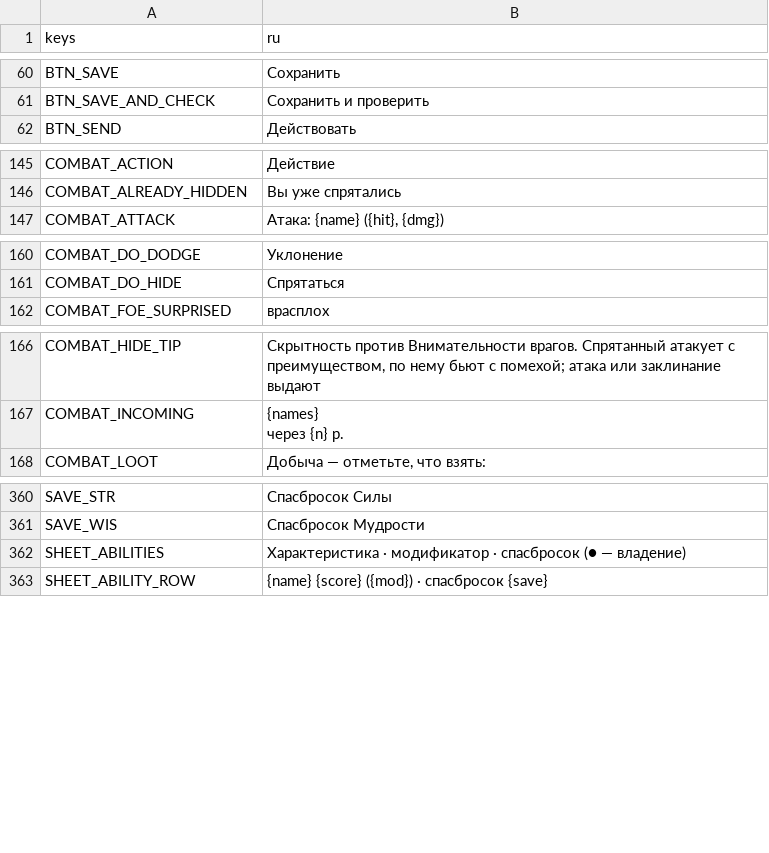
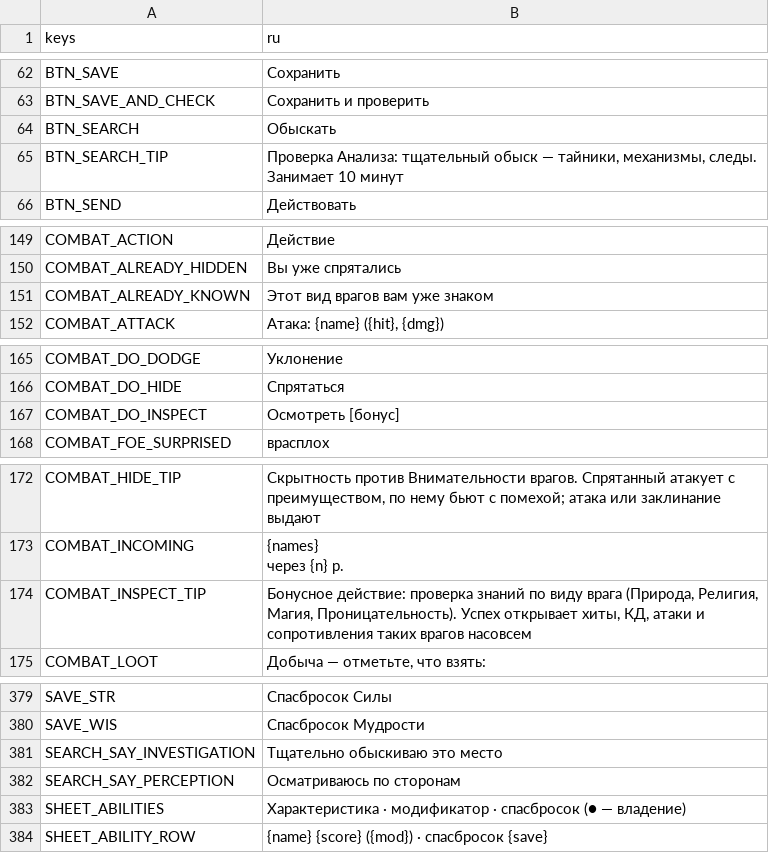
Before and after one commit to rapotekhin/dnd_llm, a CSV file: game/localization/strings.csv, drawn as a sheet; only a part is shown, gaps mark what is left out; the diff covers the shown part only; the diff names each change by its address in the sheet, - before the commit and + after, or states it on an @@ line.

```diff
--- a/game/localization/strings.csv
+++ b/game/localization/strings.csv
+row 64: BTN_SEARCH | Обыскать
+row 65: BTN_SEARCH_TIP | Проверка Анализа: тщательный обыск — тайники, механизмы, следы. Занимает 10 минут
+row 151: COMBAT_ALREADY_KNOWN | Этот вид врагов вам уже знаком
+row 167: COMBAT_DO_INSPECT | Осмотреть [бонус]
+row 174: COMBAT_INSPECT_TIP | Бонусное действие: проверка знаний по виду врага (Природа, Религия, Магия, Проницательность). Успех открывает хиты, КД, атаки и сопротивления таких врагов насовсем
+row 381: SEARCH_SAY_INVESTIGATION | Тщательно обыскиваю это место
+row 382: SEARCH_SAY_PERCEPTION | Осматриваюсь по сторонам
```
Also changed, not shown: 14 added rows elsewhere in this file, 26 other files.
